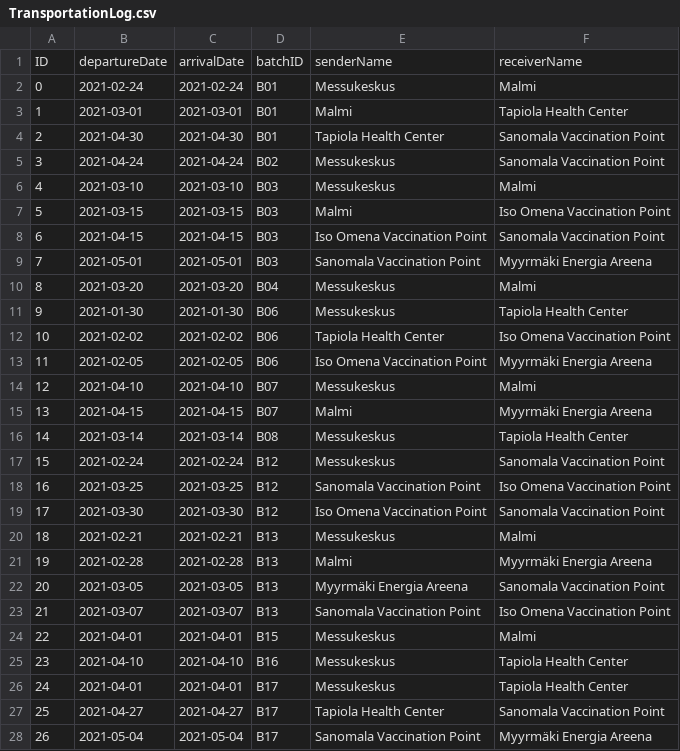
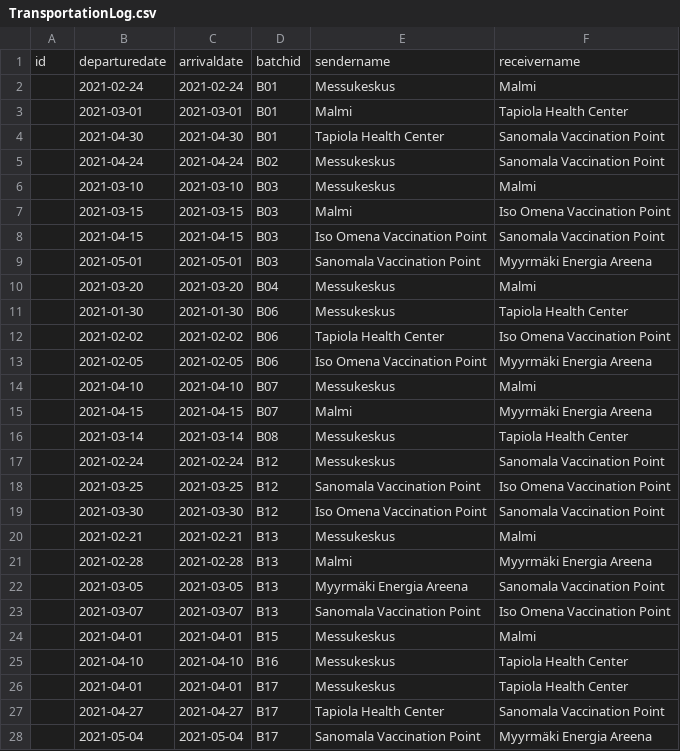
Before and after one commit to Corgi239/vaccine-distribution-database, a CSV file: data/CSVs/TransportationLog.csv, drawn as a sheet; only a part is shown; the diff covers the shown part only.

```diff
--- a/data/CSVs/TransportationLog.csv
+++ b/data/CSVs/TransportationLog.csv
@@ -1,28 +1,28 @@
-ID,departureDate,arrivalDate,batchID,senderName,receiverName
-0,2021-02-24,2021-02-24,B01,Messukeskus,Malmi
-1,2021-03-01,2021-03-01,B01,Malmi,Tapiola Health Center
-2,2021-04-30,2021-04-30,B01,Tapiola Health Center,Sanomala Vaccination Point
-3,2021-04-24,2021-04-24,B02,Messukeskus,Sanomala Vaccination Point
-4,2021-03-10,2021-03-10,B03,Messukeskus,Malmi
-5,2021-03-15,2021-03-15,B03,Malmi,Iso Omena Vaccination Point
-6,2021-04-15,2021-04-15,B03,Iso Omena Vaccination Point,Sanomala Vaccination Point
-7,2021-05-01,2021-05-01,B03,Sanomala Vaccination Point,Myyrmäki Energia Areena
-8,2021-03-20,2021-03-20,B04,Messukeskus,Malmi
-9,2021-01-30,2021-01-30,B06,Messukeskus,Tapiola Health Center
-10,2021-02-02,2021-02-02,B06,Tapiola Health Center,Iso Omena Vaccination Point
-11,2021-02-05,2021-02-05,B06,Iso Omena Vaccination Point,Myyrmäki Energia Areena
-12,2021-04-10,2021-04-10,B07,Messukeskus,Malmi
-13,2021-04-15,2021-04-15,B07,Malmi,Myyrmäki Energia Areena
-14,2021-03-14,2021-03-14,B08,Messukeskus,Tapiola Health Center
-15,2021-02-24,2021-02-24,B12,Messukeskus,Sanomala Vaccination Point
-16,2021-03-25,2021-03-25,B12,Sanomala Vaccination Point,Iso Omena Vaccination Point
-17,2021-03-30,2021-03-30,B12,Iso Omena Vaccination Point,Sanomala Vaccination Point
-18,2021-02-21,2021-02-21,B13,Messukeskus,Malmi
-19,2021-02-28,2021-02-28,B13,Malmi,Myyrmäki Energia Areena
-20,2021-03-05,2021-03-05,B13,Myyrmäki Energia Areena,Sanomala Vaccination Point
-21,2021-03-07,2021-03-07,B13,Sanomala Vaccination Point,Iso Omena Vaccination Point
-22,2021-04-01,2021-04-01,B15,Messukeskus,Malmi
-23,2021-04-10,2021-04-10,B16,Messukeskus,Tapiola Health Center
-24,2021-04-01,2021-04-01,B17,Messukeskus,Tapiola Health Center
-25,2021-04-27,2021-04-27,B17,Tapiola Health Center,Sanomala Vaccination Point
-26,2021-05-04,2021-05-04,B17,Sanomala Vaccination Point,Myyrmäki Energia Areena
+id,departuredate,arrivaldate,batchid,sendername,receivername
+,2021-02-24,2021-02-24,B01,Messukeskus,Malmi
+,2021-03-01,2021-03-01,B01,Malmi,Tapiola Health Center
+,2021-04-30,2021-04-30,B01,Tapiola Health Center,Sanomala Vaccination Point
+,2021-04-24,2021-04-24,B02,Messukeskus,Sanomala Vaccination Point
+,2021-03-10,2021-03-10,B03,Messukeskus,Malmi
+,2021-03-15,2021-03-15,B03,Malmi,Iso Omena Vaccination Point
+,2021-04-15,2021-04-15,B03,Iso Omena Vaccination Point,Sanomala Vaccination Point
+,2021-05-01,2021-05-01,B03,Sanomala Vaccination Point,Myyrmäki Energia Areena
+,2021-03-20,2021-03-20,B04,Messukeskus,Malmi
+,2021-01-30,2021-01-30,B06,Messukeskus,Tapiola Health Center
+,2021-02-02,2021-02-02,B06,Tapiola Health Center,Iso Omena Vaccination Point
+,2021-02-05,2021-02-05,B06,Iso Omena Vaccination Point,Myyrmäki Energia Areena
+,2021-04-10,2021-04-10,B07,Messukeskus,Malmi
+,2021-04-15,2021-04-15,B07,Malmi,Myyrmäki Energia Areena
+,2021-03-14,2021-03-14,B08,Messukeskus,Tapiola Health Center
+,2021-02-24,2021-02-24,B12,Messukeskus,Sanomala Vaccination Point
+,2021-03-25,2021-03-25,B12,Sanomala Vaccination Point,Iso Omena Vaccination Point
+,2021-03-30,2021-03-30,B12,Iso Omena Vaccination Point,Sanomala Vaccination Point
+,2021-02-21,2021-02-21,B13,Messukeskus,Malmi
+,2021-02-28,2021-02-28,B13,Malmi,Myyrmäki Energia Areena
+,2021-03-05,2021-03-05,B13,Myyrmäki Energia Areena,Sanomala Vaccination Point
+,2021-03-07,2021-03-07,B13,Sanomala Vaccination Point,Iso Omena Vaccination Point
+,2021-04-01,2021-04-01,B15,Messukeskus,Malmi
+,2021-04-10,2021-04-10,B16,Messukeskus,Tapiola Health Center
+,2021-04-01,2021-04-01,B17,Messukeskus,Tapiola Health Center
+,2021-04-27,2021-04-27,B17,Tapiola Health Center,Sanomala Vaccination Point
+,2021-05-04,2021-05-04,B17,Sanomala Vaccination Point,Myyrmäki Energia Areena
```
Also changed, not shown: 23 edited cells elsewhere in this file, data/CSVs/Patient.csv, data/CSVs/StaffMember.csv, 5 other files.
